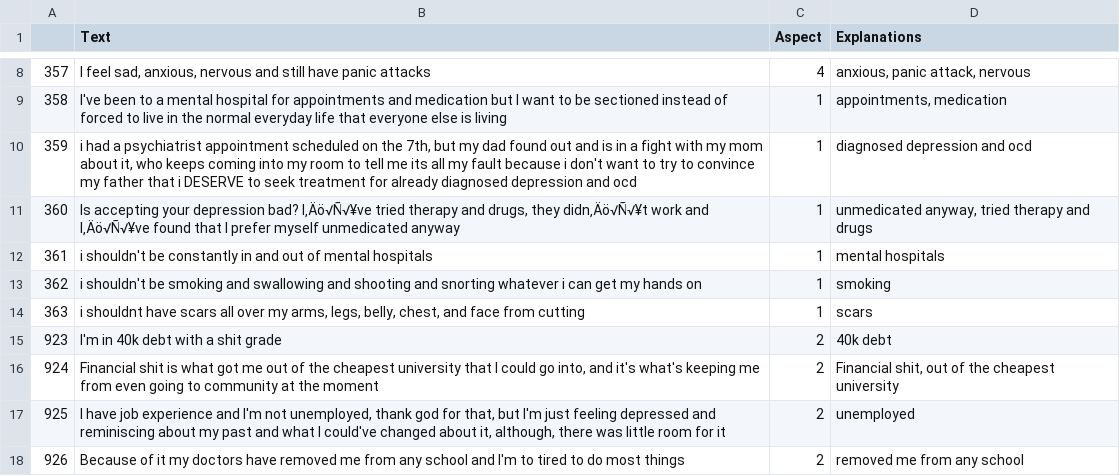
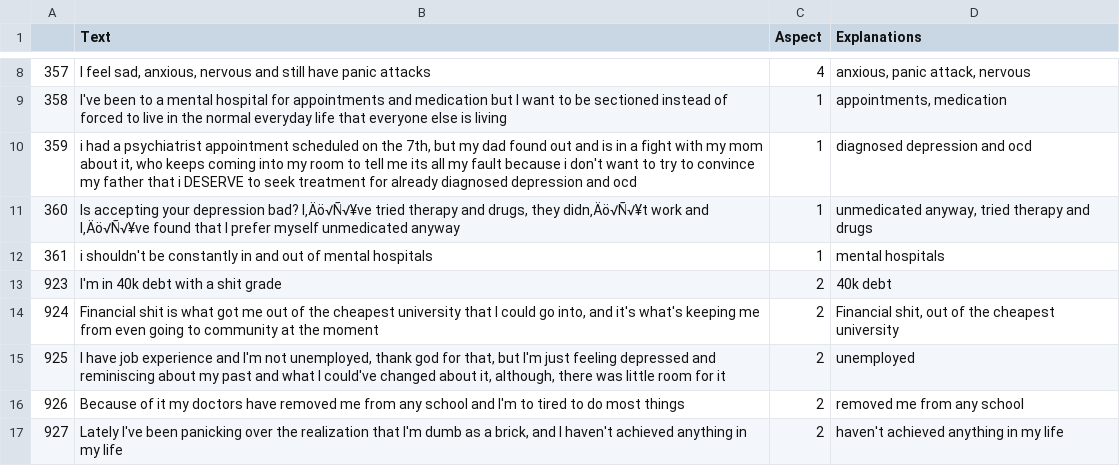
Before and after one commit to vedantpalit/WellDunn, a CSV file: Data/WellXplain.csv, drawn as a sheet; only a part is shown, gaps mark what is left out; the shorter side is filled out with more unchanged rows; the diff covers the shown part only; the diff names each change by its address in the sheet, - before the commit and + after, or states it on an @@ line.

```diff
--- a/Data/WellXplain.csv
+++ b/Data/WellXplain.csv
-row 13: 362 | i shouldn't be smoking and swallowing and shooting and snorting whatever i can get my hands on | 1 | smoking
-row 14: 363 | i shouldnt have scars all over my arms, legs, belly, chest, and face from cutting | 1 | scars
```
Also changed, not shown: 20 removed rows elsewhere in this file.
